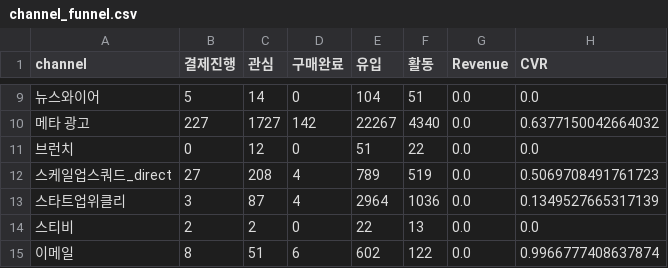
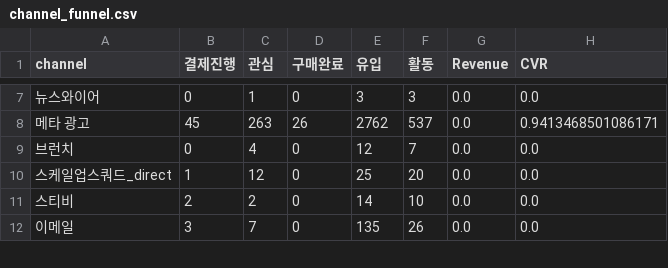
Before and after one commit to DON4getPZ/AI-dashboard_online, a CSV file: data/funnel/channel_funnel.csv, drawn as a sheet; only a part is shown, gaps mark what is left out; removed rows and columns are numbered as before the commit, all else as after; the diff covers the shown part only; the diff names each change by its address in the sheet, - before the commit and + after, or states it on an @@ line.

```diff
--- a/data/funnel/channel_funnel.csv
+++ b/data/funnel/channel_funnel.csv
-B7 (결제진행): 5
+B7 (결제진행): 0
-C7 (관심): 14
+C7 (관심): 1
-E7 (유입): 104
+E7 (유입): 3
-F7 (활동): 51
+F7 (활동): 3
-B8 (결제진행): 227
+B8 (결제진행): 45
-C8 (관심): 1727
+C8 (관심): 263
-D8 (구매완료): 142
+D8 (구매완료): 26
-E8 (유입): 22267
+E8 (유입): 2762
-F8 (활동): 4340
+F8 (활동): 537
-H8 (CVR): 0.6377150042664032
+H8 (CVR): 0.9413468501086171
-C9 (관심): 12
+C9 (관심): 4
-E9 (유입): 51
+E9 (유입): 12
-F9 (활동): 22
+F9 (활동): 7
-B10 (결제진행): 27
+B10 (결제진행): 1
-C10 (관심): 208
+C10 (관심): 12
-D10 (구매완료): 4
+D10 (구매완료): 0
-E10 (유입): 789
+E10 (유입): 25
-F10 (활동): 519
+F10 (활동): 20
-H10 (CVR): 0.5069708491761723
+H10 (CVR): 0.0
-row 13: 스타트업위클리 | 3 | 87 | 4 | 2964 | 1036 | 0.0 | 0.1349527665317139
-E11 (유입): 22
+E11 (유입): 14
-F11 (활동): 13
+F11 (활동): 10
-B12 (결제진행): 8
+B12 (결제진행): 3
-C12 (관심): 51
+C12 (관심): 7
-D12 (구매완료): 6
+D12 (구매완료): 0
-E12 (유입): 602
+E12 (유입): 135
-F12 (활동): 122
+F12 (활동): 26
-H12 (CVR): 0.9966777408637874
+H12 (CVR): 0.0
```
Also changed, not shown: 2 removed rows and 51 edited cells elsewhere in this file, data/funnel/campaign_funnel.csv, data/funnel/weekly_funnel.csv, 4 other files.
